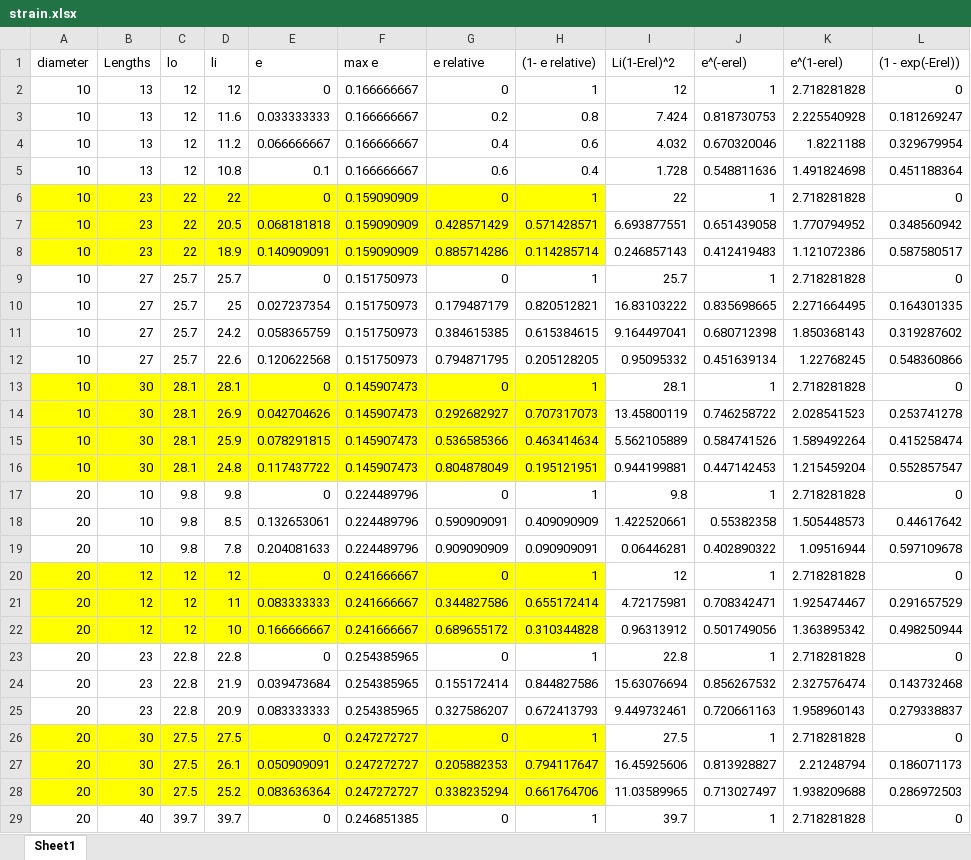
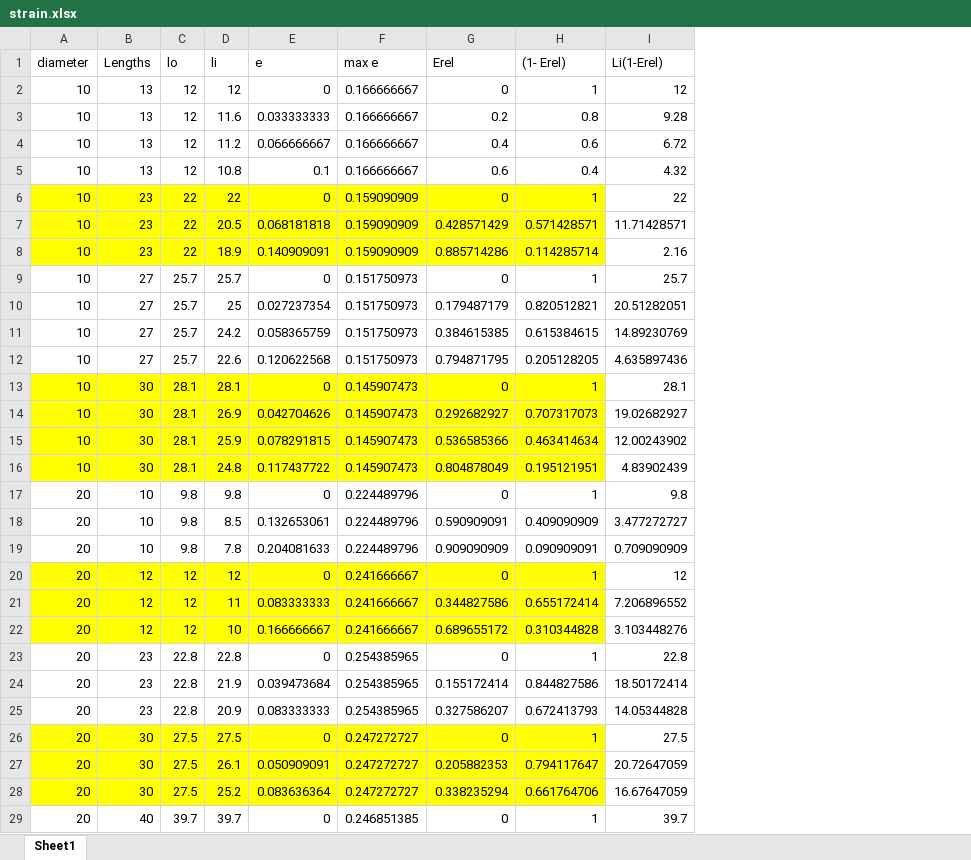
Before and after one commit to Agile-and-Adaptive-Robotics/Muscle_Sensory, an Excel workbook: DataCollection/AllData_raw_csv/strain.xlsx, sheet Sheet1, drawn as a sheet; only a part is shown; values as stored, in another font and other column widths than the file's, no borders; the diff covers the shown part only; the diff names each change by its address in the sheet, - before the commit and + after, or states it on an @@ line.

```diff
--- a/DataCollection/AllData_raw_csv/strain.xlsx (sheet Sheet1)
+++ b/DataCollection/AllData_raw_csv/strain.xlsx (sheet Sheet1)
-column J (e^(-erel)), rows 2-29: 1 | 0.818730753 | 0.670320046 | 0.548811636 | 1 | 0.651439058 | 0.412419483 | 1 | 0.835698665 | 0.680712398 | 0.451639134 | 1 | 0.746258722 | 0.584741526 | 0.447142453 | 1 | 0.55382358 | 0.402890322 | 1 | 0.708342471 | 0.501749056 | 1 | 0.856267532 | 0.720661163 | 1 | 0.813928827 | 0.713027497 | 1
-column K (e^(1-erel)), rows 2-29: 2.718281828 | 2.225540928 | 1.8221188 | 1.491824698 | 2.718281828 | 1.770794952 | 1.121072386 | 2.718281828 | 2.271664495 | 1.850368143 | 1.22768245 | 2.718281828 | 2.028541523 | 1.589492264 | 1.215459204 | 2.718281828 | 1.505448573 | 1.09516944 | 2.718281828 | 1.925474467 | 1.363895342 | 2.718281828 | 2.327576474 | 1.958960143 | 2.718281828 | 2.21248794 | 1.938209688 | 2.718281828
-column L ((1 - exp(-Erel))), rows 2-29: 0 | 0.181269247 | 0.329679954 | 0.451188364 | 0 | 0.348560942 | 0.587580517 | 0 | 0.164301335 | 0.319287602 | 0.548360866 | 0 | 0.253741278 | 0.415258474 | 0.552857547 | 0 | 0.44617642 | 0.597109678 | 0 | 0.291657529 | 0.498250944 | 0 | 0.143732468 | 0.279338837 | 0 | 0.186071173 | 0.286972503 | 0
-G1: e relative
+G1: Erel
-H1: (1- e relative)
+H1: (1- Erel)
-I1: Li(1-Erel)^2
+I1: Li(1-Erel)
-I3 (Li(1-Erel)): 7.424
+I3 (Li(1-Erel)): 9.28
-I4 (Li(1-Erel)): 4.032
+I4 (Li(1-Erel)): 6.72
-I5 (Li(1-Erel)): 1.728
+I5 (Li(1-Erel)): 4.32
-I7 (Li(1-Erel)): 6.693877551
+I7 (Li(1-Erel)): 11.71428571
-I8 (Li(1-Erel)): 0.246857143
+I8 (Li(1-Erel)): 2.16
-I10 (Li(1-Erel)): 16.83103222
+I10 (Li(1-Erel)): 20.51282051
-I11 (Li(1-Erel)): 9.164497041
+I11 (Li(1-Erel)): 14.89230769
-I12 (Li(1-Erel)): 0.95095332
+I12 (Li(1-Erel)): 4.635897436
-I14 (Li(1-Erel)): 13.45800119
+I14 (Li(1-Erel)): 19.02682927
-I15 (Li(1-Erel)): 5.562105889
+I15 (Li(1-Erel)): 12.00243902
-I16 (Li(1-Erel)): 0.944199881
+I16 (Li(1-Erel)): 4.83902439
-I18 (Li(1-Erel)): 1.422520661
+I18 (Li(1-Erel)): 3.477272727
-I19 (Li(1-Erel)): 0.06446281
+I19 (Li(1-Erel)): 0.709090909
-I21 (Li(1-Erel)): 4.72175981
+I21 (Li(1-Erel)): 7.206896552
-I22 (Li(1-Erel)): 0.96313912
+I22 (Li(1-Erel)): 3.103448276
-I24 (Li(1-Erel)): 15.63076694
+I24 (Li(1-Erel)): 18.50172414
-I25 (Li(1-Erel)): 9.449732461
+I25 (Li(1-Erel)): 14.05344828
-I27 (Li(1-Erel)): 16.45925606
+I27 (Li(1-Erel)): 20.72647059
-I28 (Li(1-Erel)): 11.03589965
+I28 (Li(1-Erel)): 16.67647059
```
Also changed, not shown: 3 edited cells elsewhere in this sheet, formulas that keep their value, DataCollection/AllData_raw_csv/OptimizingParameters.xlsx, 7 other files.
